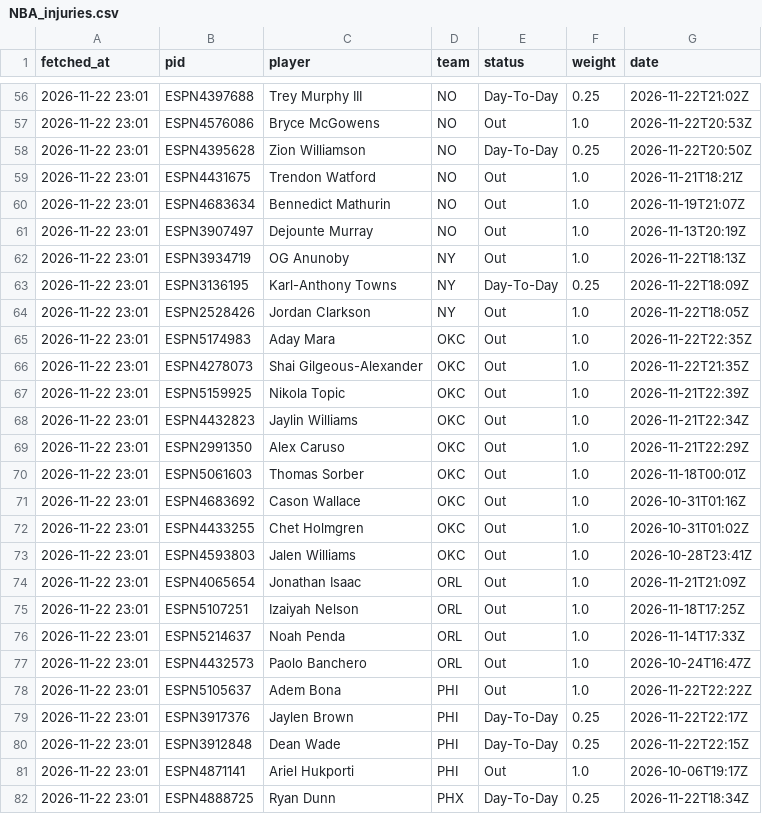
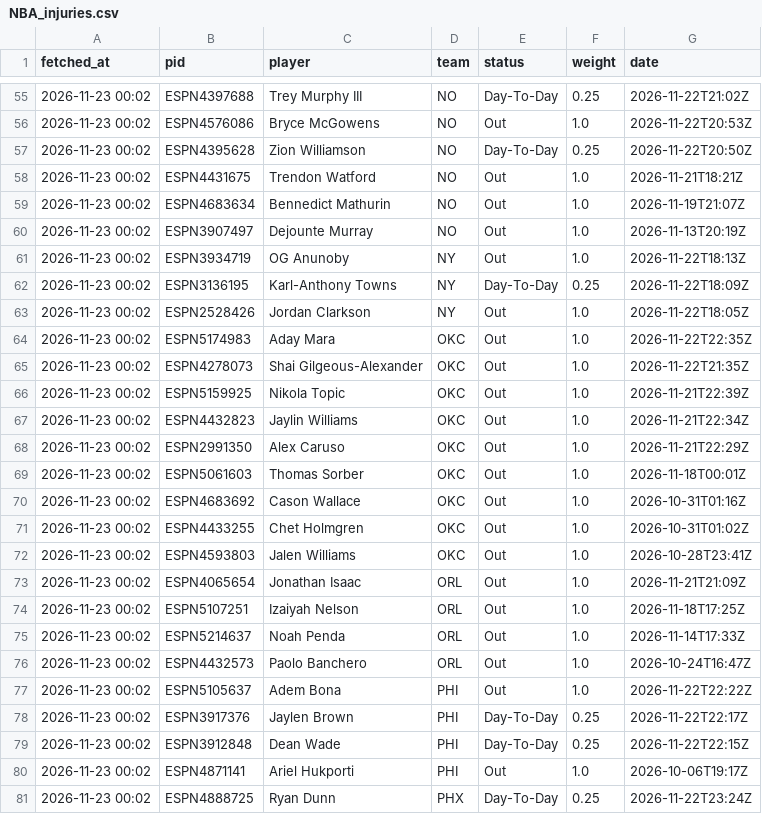
Before and after one commit to tsiamis3/o-dimarxos, a CSV file: data/raw/NBA_injuries.csv, drawn as a sheet; only a part is shown, gaps mark what is left out; the diff covers the shown part only.

```diff
--- a/data/raw/NBA_injuries.csv
+++ b/data/raw/NBA_injuries.csv
@@ -56,27 +55,27 @@ fetched_at,pid,player,team,status,weight,date
-2026-11-22 23:01,ESPN4397688,Trey Murphy III,NO,Day-To-Day,0.25,2026-11-22T21:02Z
-2026-11-22 23:01,ESPN4576086,Bryce McGowens,NO,Out,1.0,2026-11-22T20:53Z
-2026-11-22 23:01,ESPN4395628,Zion Williamson,NO,Day-To-Day,0.25,2026-11-22T20:50Z
-2026-11-22 23:01,ESPN4431675,Trendon Watford,NO,Out,1.0,2026-11-21T18:21Z
-2026-11-22 23:01,ESPN4683634,Bennedict Mathurin,NO,Out,1.0,2026-11-19T21:07Z
-2026-11-22 23:01,ESPN3907497,Dejounte Murray,NO,Out,1.0,2026-11-13T20:19Z
-2026-11-22 23:01,ESPN3934719,OG Anunoby,NY,Out,1.0,2026-11-22T18:13Z
-2026-11-22 23:01,ESPN3136195,Karl-Anthony Towns,NY,Day-To-Day,0.25,2026-11-22T18:09Z
-2026-11-22 23:01,ESPN2528426,Jordan Clarkson,NY,Out,1.0,2026-11-22T18:05Z
-2026-11-22 23:01,ESPN5174983,Aday Mara,OKC,Out,1.0,2026-11-22T22:35Z
-2026-11-22 23:01,ESPN4278073,Shai Gilgeous-Alexander,OKC,Out,1.0,2026-11-22T21:35Z
-2026-11-22 23:01,ESPN5159925,Nikola Topic,OKC,Out,1.0,2026-11-21T22:39Z
-2026-11-22 23:01,ESPN4432823,Jaylin Williams,OKC,Out,1.0,2026-11-21T22:34Z
-2026-11-22 23:01,ESPN2991350,Alex Caruso,OKC,Out,1.0,2026-11-21T22:29Z
-2026-11-22 23:01,ESPN5061603,Thomas Sorber,OKC,Out,1.0,2026-11-18T00:01Z
-2026-11-22 23:01,ESPN4683692,Cason Wallace,OKC,Out,1.0,2026-10-31T01:16Z
-2026-11-22 23:01,ESPN4433255,Chet Holmgren,OKC,Out,1.0,2026-10-31T01:02Z
-2026-11-22 23:01,ESPN4593803,Jalen Williams,OKC,Out,1.0,2026-10-28T23:41Z
-2026-11-22 23:01,ESPN4065654,Jonathan Isaac,ORL,Out,1.0,2026-11-21T21:09Z
-2026-11-22 23:01,ESPN5107251,Izaiyah Nelson,ORL,Out,1.0,2026-11-18T17:25Z
-2026-11-22 23:01,ESPN5214637,Noah Penda,ORL,Out,1.0,2026-11-14T17:33Z
-2026-11-22 23:01,ESPN4432573,Paolo Banchero,ORL,Out,1.0,2026-10-24T16:47Z
-2026-11-22 23:01,ESPN5105637,Adem Bona,PHI,Out,1.0,2026-11-22T22:22Z
-2026-11-22 23:01,ESPN3917376,Jaylen Brown,PHI,Day-To-Day,0.25,2026-11-22T22:17Z
-2026-11-22 23:01,ESPN3912848,Dean Wade,PHI,Day-To-Day,0.25,2026-11-22T22:15Z
-2026-11-22 23:01,ESPN4871141,Ariel Hukporti,PHI,Out,1.0,2026-10-06T19:17Z
-2026-11-22 23:01,ESPN4888725,Ryan Dunn,PHX,Day-To-Day,0.25,2026-11-22T18:34Z
+2026-11-23 00:02,ESPN4397688,Trey Murphy III,NO,Day-To-Day,0.25,2026-11-22T21:02Z
+2026-11-23 00:02,ESPN4576086,Bryce McGowens,NO,Out,1.0,2026-11-22T20:53Z
+2026-11-23 00:02,ESPN4395628,Zion Williamson,NO,Day-To-Day,0.25,2026-11-22T20:50Z
+2026-11-23 00:02,ESPN4431675,Trendon Watford,NO,Out,1.0,2026-11-21T18:21Z
+2026-11-23 00:02,ESPN4683634,Bennedict Mathurin,NO,Out,1.0,2026-11-19T21:07Z
+2026-11-23 00:02,ESPN3907497,Dejounte Murray,NO,Out,1.0,2026-11-13T20:19Z
+2026-11-23 00:02,ESPN3934719,OG Anunoby,NY,Out,1.0,2026-11-22T18:13Z
+2026-11-23 00:02,ESPN3136195,Karl-Anthony Towns,NY,Day-To-Day,0.25,2026-11-22T18:09Z
+2026-11-23 00:02,ESPN2528426,Jordan Clarkson,NY,Out,1.0,2026-11-22T18:05Z
+2026-11-23 00:02,ESPN5174983,Aday Mara,OKC,Out,1.0,2026-11-22T22:35Z
+2026-11-23 00:02,ESPN4278073,Shai Gilgeous-Alexander,OKC,Out,1.0,2026-11-22T21:35Z
+2026-11-23 00:02,ESPN5159925,Nikola Topic,OKC,Out,1.0,2026-11-21T22:39Z
+2026-11-23 00:02,ESPN4432823,Jaylin Williams,OKC,Out,1.0,2026-11-21T22:34Z
+2026-11-23 00:02,ESPN2991350,Alex Caruso,OKC,Out,1.0,2026-11-21T22:29Z
+2026-11-23 00:02,ESPN5061603,Thomas Sorber,OKC,Out,1.0,2026-11-18T00:01Z
+2026-11-23 00:02,ESPN4683692,Cason Wallace,OKC,Out,1.0,2026-10-31T01:16Z
+2026-11-23 00:02,ESPN4433255,Chet Holmgren,OKC,Out,1.0,2026-10-31T01:02Z
+2026-11-23 00:02,ESPN4593803,Jalen Williams,OKC,Out,1.0,2026-10-28T23:41Z
+2026-11-23 00:02,ESPN4065654,Jonathan Isaac,ORL,Out,1.0,2026-11-21T21:09Z
+2026-11-23 00:02,ESPN5107251,Izaiyah Nelson,ORL,Out,1.0,2026-11-18T17:25Z
+2026-11-23 00:02,ESPN5214637,Noah Penda,ORL,Out,1.0,2026-11-14T17:33Z
+2026-11-23 00:02,ESPN4432573,Paolo Banchero,ORL,Out,1.0,2026-10-24T16:47Z
+2026-11-23 00:02,ESPN5105637,Adem Bona,PHI,Out,1.0,2026-11-22T22:22Z
+2026-11-23 00:02,ESPN3917376,Jaylen Brown,PHI,Day-To-Day,0.25,2026-11-22T22:17Z
+2026-11-23 00:02,ESPN3912848,Dean Wade,PHI,Day-To-Day,0.25,2026-11-22T22:15Z
+2026-11-23 00:02,ESPN4871141,Ariel Hukporti,PHI,Out,1.0,2026-10-06T19:17Z
+2026-11-23 00:02,ESPN4888725,Ryan Dunn,PHX,Day-To-Day,0.25,2026-11-22T23:24Z
```
Also changed, not shown: 3 removed rows and 74 edited cells elsewhere in this file, data/predictions/E_edge.csv, data/predictions/GBL_edge.csv, 3 other files.
